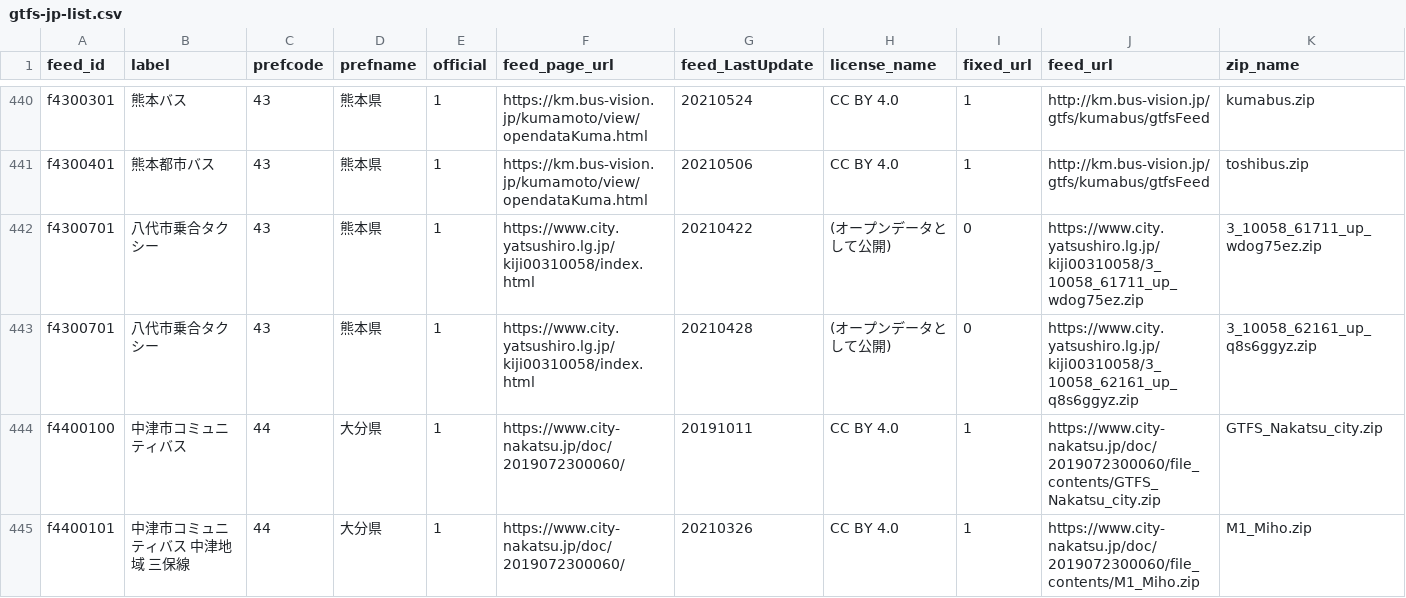
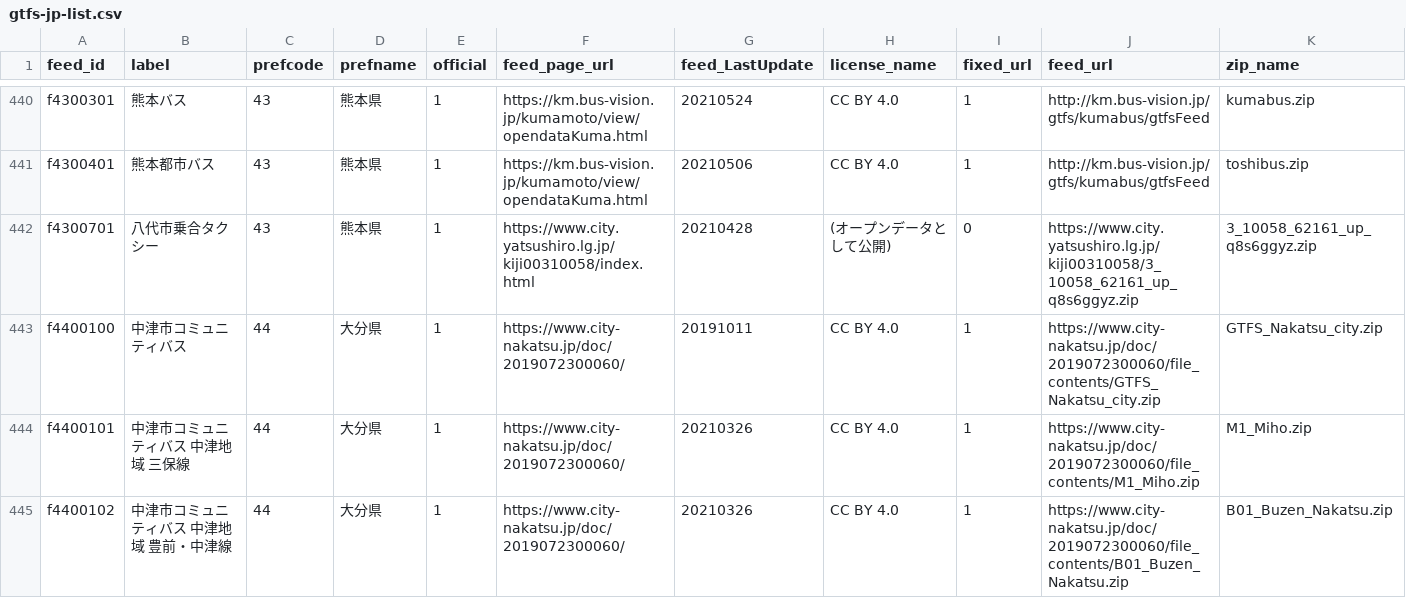
Before and after one commit to tshimada291/gtfs-jp-list, a CSV file: gtfs-jp-list.csv, drawn as a sheet; only a part is shown, gaps mark what is left out; the shorter side is filled out with more unchanged rows; rows hold the shown columns only; the diff names each change by its address in the sheet, - before the commit and + after, or states it on an @@ line.

Commit message:
Add files via upload

```diff
--- a/gtfs-jp-list.csv
+++ b/gtfs-jp-list.csv
-row 442: f4300701 | 八代市乗合タクシー | 43 | 熊本県 | 1 | https://www.city.yatsushiro.lg.jp/kiji00310058/index.html | 20210422 | (オープンデータとして公開) | 0 | https://www.city.yatsushiro.lg.jp/kiji00310058/3_10058_61711_up_wdog75ez.zip | 3_10058_61711_up_wdog75ez.zip
```
